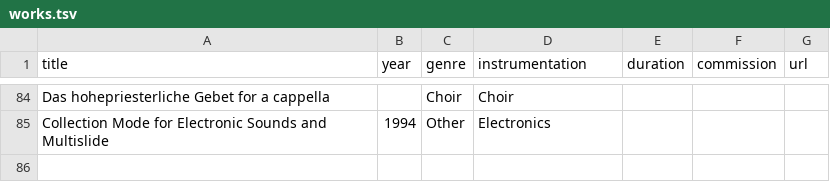
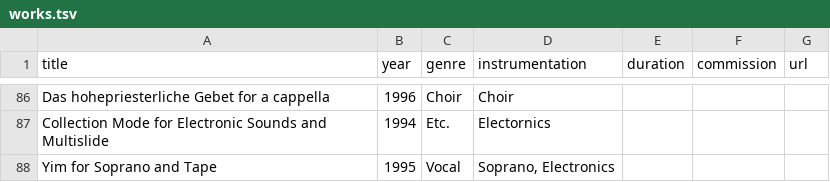
Before and after one commit to sjchung70/sjchung70.github.io, a TSV file: data/works.tsv, drawn as a sheet; only a part is shown, gaps mark what is left out; addresses are those after the commit; the diff covers the shown part only; the diff names each change by its address in the sheet, - before the commit and + after, or states it on an @@ line.

```diff
--- a/data/works.tsv
+++ b/data/works.tsv
-B86 (year): (empty)
+B86 (year): 1996
-C87 (genre): Other
+C87 (genre): Etc.
-D87 (instrumentation): Electronics
+D87 (instrumentation): Electornics
+row 88: Yim for Soprano and Tape | 1995 | Vocal | Soprano, Electronics
```
Also changed, not shown: 2 added rows and 72 edited cells elsewhere in this file.
